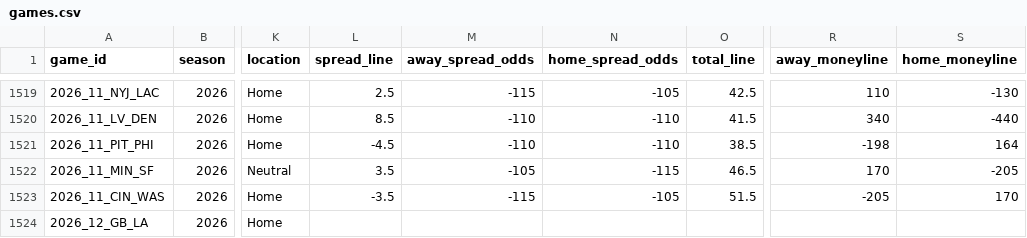
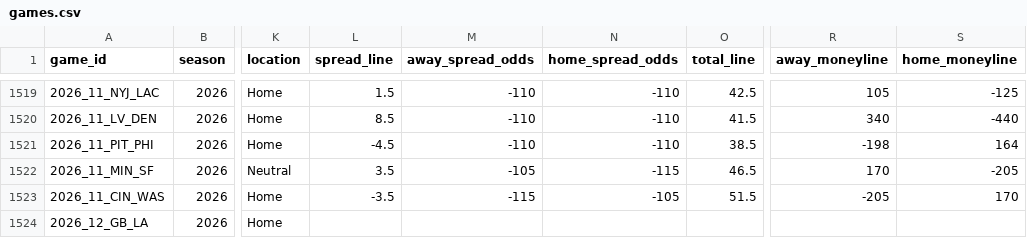
Before and after one commit to GeddyLifeson/nfl-dashboard, a CSV file: data/games.csv, drawn as a sheet; only a part is shown, gaps mark what is left out; the diff covers the shown part only; the diff names each change by its address in the sheet, - before the commit and + after, or states it on an @@ line.

```diff
--- a/data/games.csv
+++ b/data/games.csv
-L1519 (spread_line): 2.5
+L1519 (spread_line): 1.5
-M1519 (away_spread_odds): -115
+M1519 (away_spread_odds): -110
-N1519 (home_spread_odds): -105
+N1519 (home_spread_odds): -110
-R1519 (away_moneyline): 110
+R1519 (away_moneyline): 105
-S1519 (home_moneyline): -130
+S1519 (home_moneyline): -125
```
Also changed, not shown: 61 edited cells elsewhere in this file, 5 other files.
